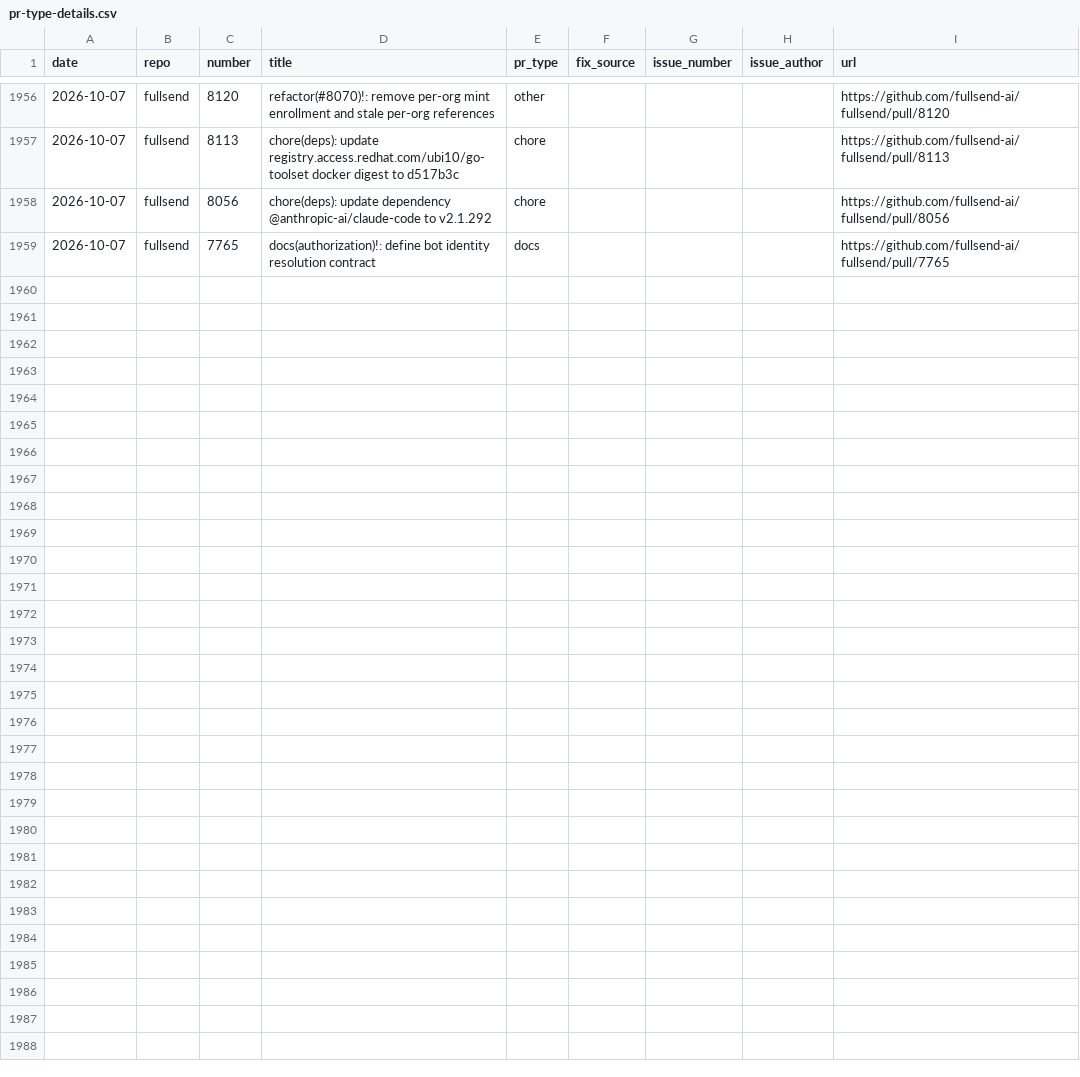
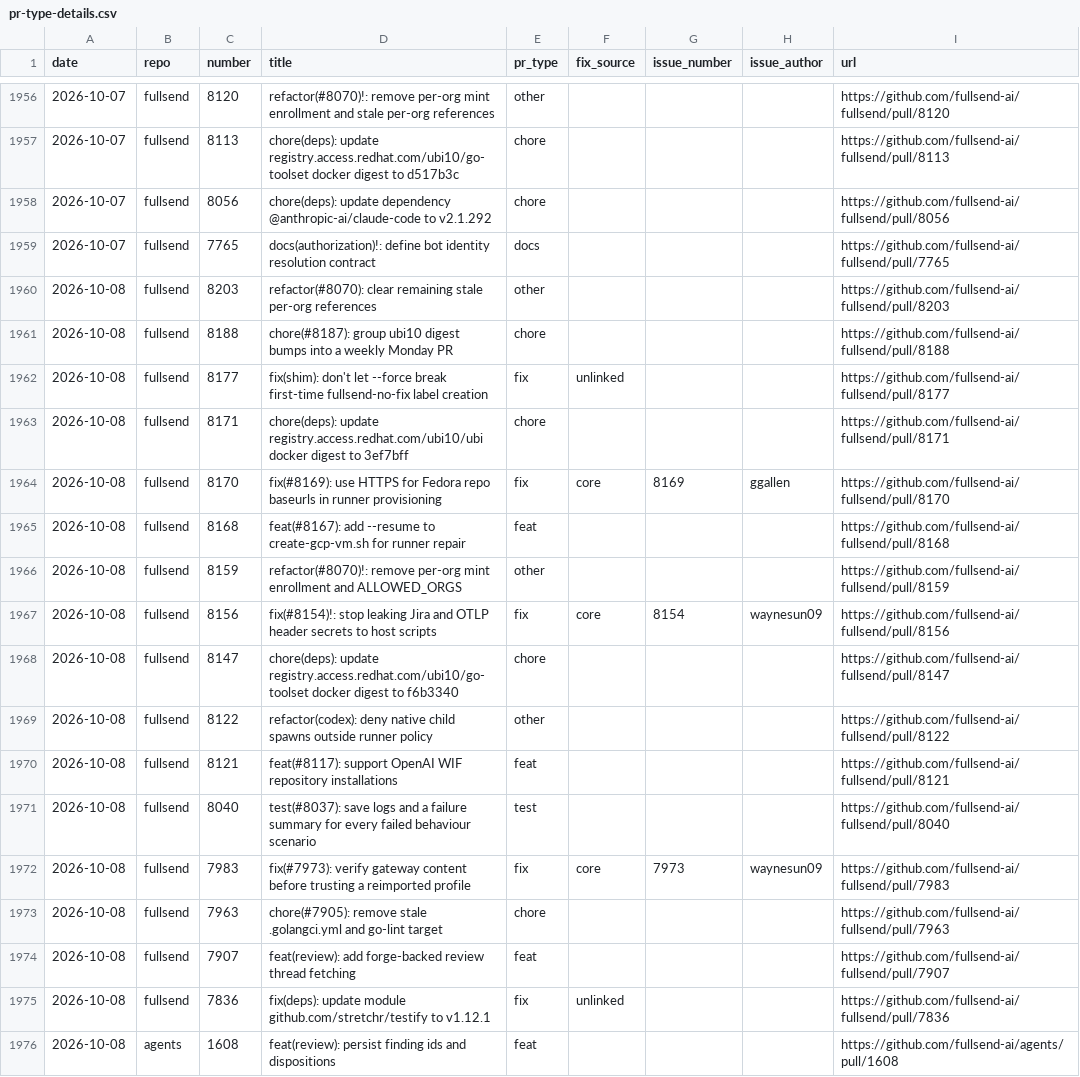
Before and after one commit to jflowers/fullsend-ai-metrics, a CSV file: docs/pr-type-details.csv, drawn as a sheet; only a part is shown, gaps mark what is left out.

```diff
--- a/docs/pr-type-details.csv
+++ b/docs/pr-type-details.csv
@@ -1959 +1959,18 @@ date,repo,number,title,pr_type,fix_source,issue_number,issue_author,url
 2026-10-07,fullsend,7765,docs(authorization)!: define bot identity resolution contract,docs,,,,https://github.com/fullsend-ai/fullsend/pull/7765
+2026-10-08,fullsend,8203,refactor(#8070): clear remaining stale per-org references,other,,,,https://github.com/fullsend-ai/fullsend/pull/8203
+2026-10-08,fullsend,8188,chore(#8187): group ubi10 digest bumps into a weekly Monday PR,chore,,,,https://github.com/fullsend-ai/fullsend/pull/8188
+2026-10-08,fullsend,8177,fix(shim): don't let --force break first-time fullsend-no-fix label creation,fix,unlinked,,,https://github.com/fullsend-ai/fullsend/pull/8177
+2026-10-08,fullsend,8171,chore(deps): update registry.access.redhat.com/ubi10/ubi docker digest to 3ef7bff,chore,,,,https://github.com/fullsend-ai/fullsend/pull/8171
+2026-10-08,fullsend,8170,fix(#8169): use HTTPS for Fedora repo baseurls in runner provisioning,fix,core,8169,ggallen,https://github.com/fullsend-ai/fullsend/pull/8170
+2026-10-08,fullsend,8168,feat(#8167): add --resume to create-gcp-vm.sh for runner repair,feat,,,,https://github.com/fullsend-ai/fullsend/pull/8168
+2026-10-08,fullsend,8159,refactor(#8070)!: remove per-org mint enrollment and ALLOWED_ORGS,other,,,,https://github.com/fullsend-ai/fullsend/pull/8159
+2026-10-08,fullsend,8156,fix(#8154)!: stop leaking Jira and OTLP header secrets to host scripts,fix,core,8154,waynesun09,https://github.com/fullsend-ai/fullsend/pull/8156
+2026-10-08,fullsend,8147,chore(deps): update registry.access.redhat.com/ubi10/go-toolset docker digest to f6b3340,chore,,,,https://github.com/fullsend-ai/fullsend/pull/8147
+2026-10-08,fullsend,8122,refactor(codex): deny native child spawns outside runner policy,other,,,,https://github.com/fullsend-ai/fullsend/pull/8122
+2026-10-08,fullsend,8121,feat(#8117): support OpenAI WIF repository installations,feat,,,,https://github.com/fullsend-ai/fullsend/pull/8121
+2026-10-08,fullsend,8040,test(#8037): save logs and a failure summary for every failed behaviour scenario,test,,,,https://github.com/fullsend-ai/fullsend/pull/8040
+2026-10-08,fullsend,7983,fix(#7973): verify gateway content before trusting a reimported profile,fix,core,7973,waynesun09,https://github.com/fullsend-ai/fullsend/pull/7983
+2026-10-08,fullsend,7963,chore(#7905): remove stale .golangci.yml and go-lint target,chore,,,,https://github.com/fullsend-ai/fullsend/pull/7963
+2026-10-08,fullsend,7907,feat(review): add forge-backed review thread fetching,feat,,,,https://github.com/fullsend-ai/fullsend/pull/7907
+2026-10-08,fullsend,7836,fix(deps): update module github.com/stretchr/testify to v1.12.1,fix,unlinked,,,https://github.com/fullsend-ai/fullsend/pull/7836
+2026-10-08,agents,1608,feat(review): persist finding ids and dispositions,feat,,,,https://github.com/fullsend-ai/agents/pull/1608
```
Also changed, not shown: docs/community-details.csv, docs/community.csv, 4 other files.
